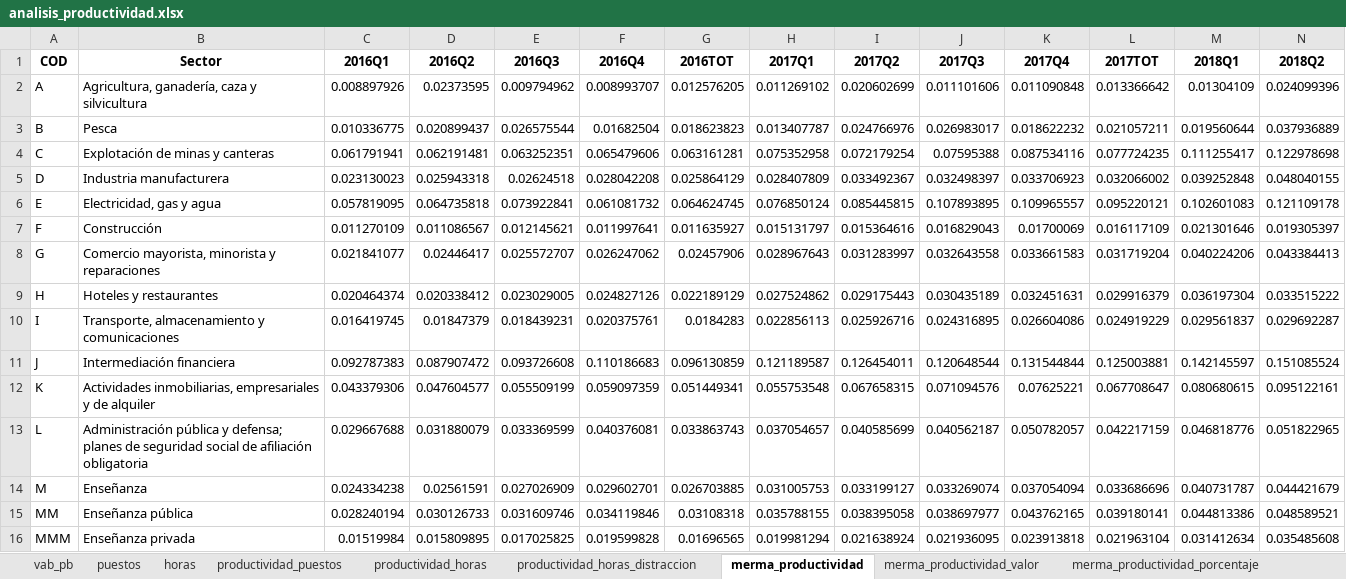
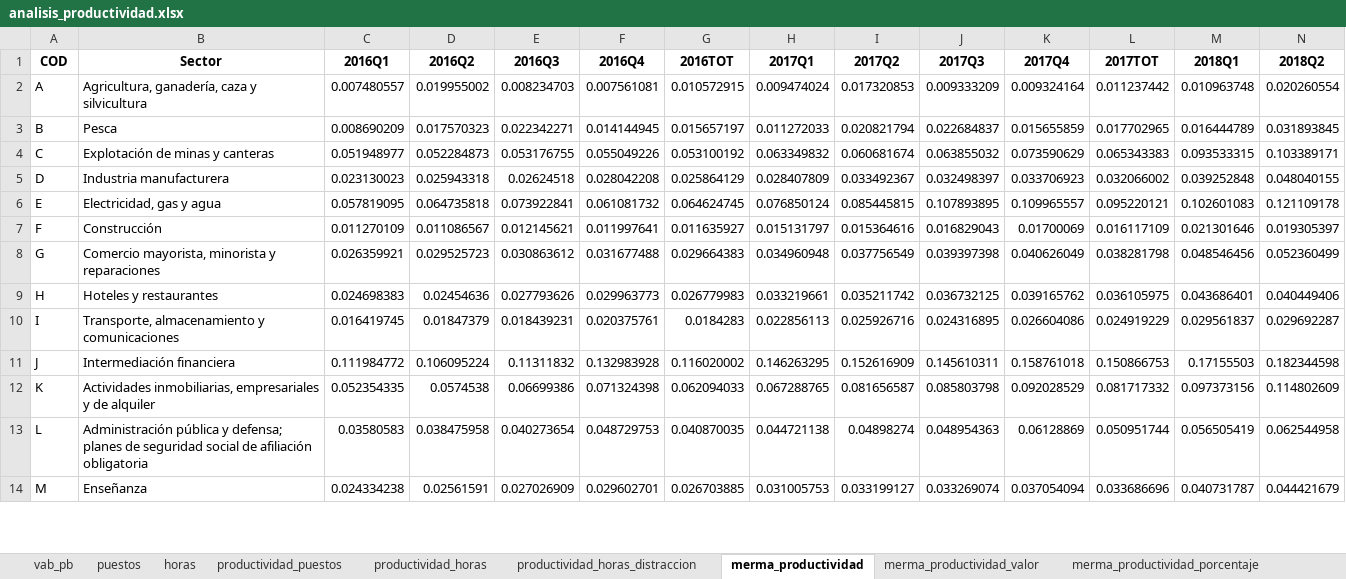
Before and after one commit to santiagoriverti/analisis_productividad, an Excel workbook: document/analisis_productividad.xlsx, sheet merma_productividad, drawn as a sheet; only a part is shown; values as stored, in another font and other column widths than the file's, no borders; removed rows and columns are numbered as before the commit, all else as after; rows hold the shown columns only; the diff covers the shown part only; the diff names each change by its address in the sheet, - before the commit and + after, or states it on an @@ line.

```diff
--- a/document/analisis_productividad.xlsx (sheet merma_productividad)
+++ b/document/analisis_productividad.xlsx (sheet merma_productividad)
-row 2: A | Agricultura, ganadería, caza y silvicultura | 0.008897926 | 0.02373595 | 0.009794962 | 0.008993707 | 0.012576205 | 0.011269102 | 0.020602699 | 0.011101606 | 0.011090848 | 0.013366642 | 0.01304109 | 0.024099396
-row 3: B | Pesca | 0.010336775 | 0.020899437 | 0.026575544 | 0.01682504 | 0.018623823 | 0.013407787 | 0.024766976 | 0.026983017 | 0.018622232 | 0.021057211 | 0.019560644 | 0.037936889
-row 4: C | Explotación de minas y canteras | 0.061791941 | 0.062191481 | 0.063252351 | 0.065479606 | 0.063161281 | 0.075352958 | 0.072179254 | 0.07595388 | 0.087534116 | 0.077724235 | 0.111255417 | 0.122978698
+row 2: A | Agricultura, ganadería, caza y silvicultura | 0.007480557 | 0.019955002 | 0.008234703 | 0.007561081 | 0.010572915 | 0.009474024 | 0.017320853 | 0.009333209 | 0.009324164 | 0.011237442 | 0.010963748 | 0.020260554
+row 3: B | Pesca | 0.008690209 | 0.017570323 | 0.022342271 | 0.014144945 | 0.015657197 | 0.011272033 | 0.020821794 | 0.022684837 | 0.015655859 | 0.017702965 | 0.016444789 | 0.031893845
+row 4: C | Explotación de minas y canteras | 0.051948977 | 0.052284873 | 0.053176755 | 0.055049226 | 0.053100192 | 0.063349832 | 0.060681674 | 0.063855032 | 0.073590629 | 0.065343383 | 0.093533315 | 0.103389171
-row 8: G | Comercio mayorista, minorista y reparaciones | 0.021841077 | 0.02446417 | 0.025572707 | 0.026247062 | 0.02457906 | 0.028967643 | 0.031283997 | 0.032643558 | 0.033661583 | 0.031719204 | 0.040224206 | 0.043384413
-row 9: H | Hoteles y restaurantes | 0.020464374 | 0.020338412 | 0.023029005 | 0.024827126 | 0.022189129 | 0.027524862 | 0.029175443 | 0.030435189 | 0.032451631 | 0.029916379 | 0.036197304 | 0.033515222
+row 8: G | Comercio mayorista, minorista y reparaciones | 0.026359921 | 0.029525723 | 0.030863612 | 0.031677488 | 0.029664383 | 0.034960948 | 0.037756549 | 0.039397398 | 0.040626049 | 0.038281798 | 0.048546456 | 0.052360499
+row 9: H | Hoteles y restaurantes | 0.024698383 | 0.02454636 | 0.027793626 | 0.029963773 | 0.026779983 | 0.033219661 | 0.035211742 | 0.036732125 | 0.039165762 | 0.036105975 | 0.043686401 | 0.040449406
-row 11: J | Intermediación financiera | 0.092787383 | 0.087907472 | 0.093726608 | 0.110186683 | 0.096130859 | 0.121189587 | 0.126454011 | 0.120648544 | 0.131544844 | 0.125003881 | 0.142145597 | 0.151085524
-row 12: K | Actividades inmobiliarias, empresariales y de alquiler | 0.043379306 | 0.047604577 | 0.055509199 | 0.059097359 | 0.051449341 | 0.055753548 | 0.067658315 | 0.071094576 | 0.07625221 | 0.067708647 | 0.080680615 | 0.095122161
-row 13: L | Administración pública y defensa; planes de seguridad social de afiliación obligatoria | 0.029667688 | 0.031880079 | 0.033369599 | 0.040376081 | 0.033863743 | 0.037054657 | 0.040585699 | 0.040562187 | 0.050782057 | 0.042217159 | 0.046818776 | 0.051822965
+row 11: J | Intermediación financiera | 0.111984772 | 0.106095224 | 0.11311832 | 0.132983928 | 0.116020002 | 0.146263295 | 0.152616909 | 0.145610311 | 0.158761018 | 0.150866753 | 0.17155503 | 0.182344598
+row 12: K | Actividades inmobiliarias, empresariales y de alquiler | 0.052354335 | 0.0574538 | 0.06699386 | 0.071324398 | 0.062094033 | 0.067288765 | 0.081656587 | 0.085803798 | 0.092028529 | 0.081717332 | 0.097373156 | 0.114802609
+row 13: L | Administración pública y defensa; planes de seguridad social de afiliación obligatoria | 0.03580583 | 0.038475958 | 0.040273654 | 0.048729753 | 0.040870035 | 0.044721138 | 0.04898274 | 0.048954363 | 0.06128869 | 0.050951744 | 0.056505419 | 0.062544958
-row 15: MM | Enseñanza pública | 0.028240194 | 0.030126733 | 0.031609746 | 0.034119846 | 0.03108318 | 0.035788155 | 0.038395058 | 0.038697977 | 0.043762165 | 0.039180141 | 0.044813386 | 0.048589521
-row 16: MMM | Enseñanza privada | 0.01519984 | 0.015809895 | 0.017025825 | 0.019599828 | 0.01696565 | 0.019981294 | 0.021638924 | 0.021936095 | 0.023913818 | 0.021963104 | 0.031412634 | 0.035485608
```
Also changed, not shown: 6 added rows and 4 removed rows elsewhere in this sheet, sheet merma_productividad_porcentaje, sheet merma_productividad_valor, sheet productividad_horas_distraccion, sheet vab_pb, sheet horas, sheet productividad_puestos, 2 more sheets, 1 other file.
